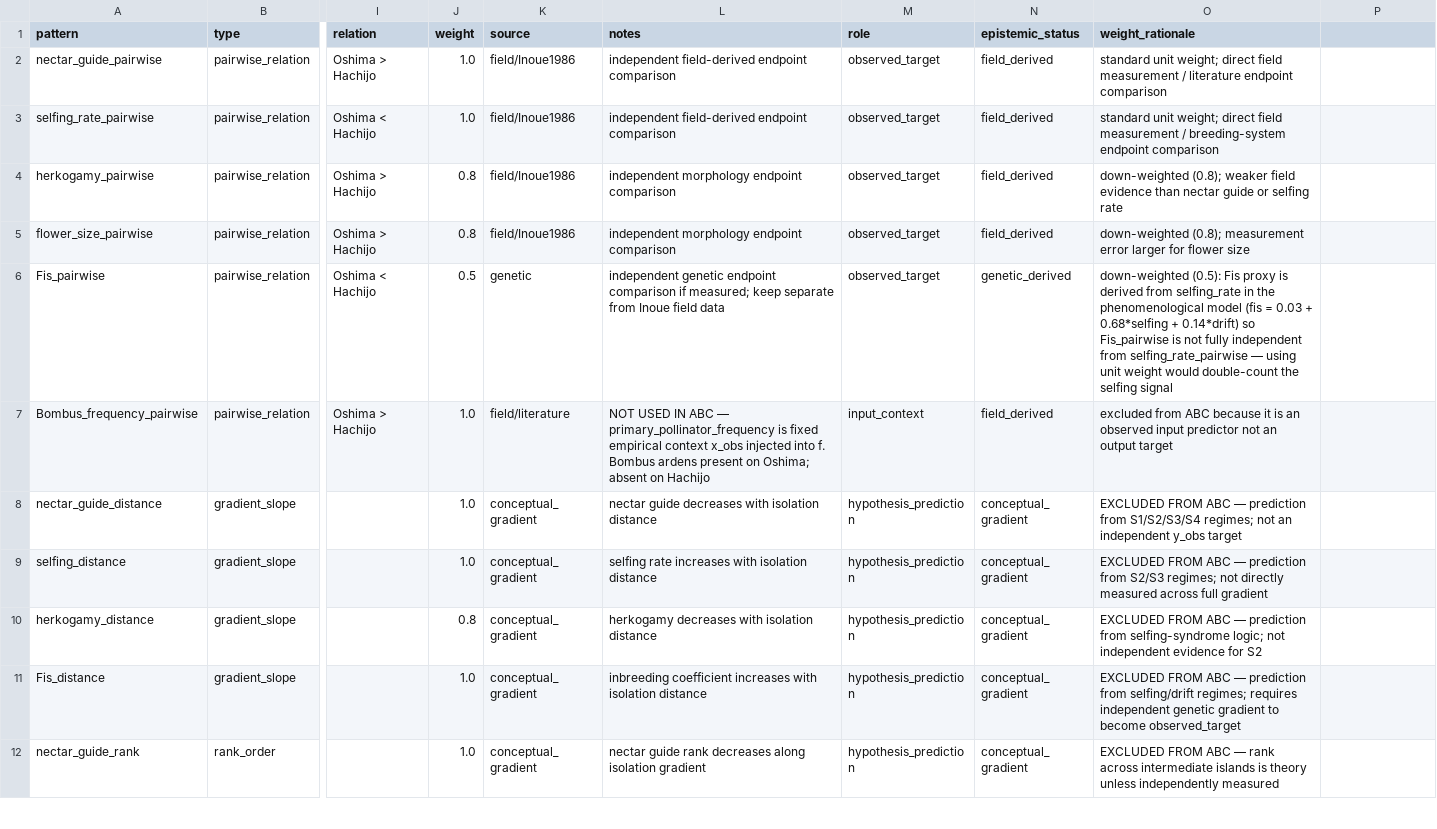
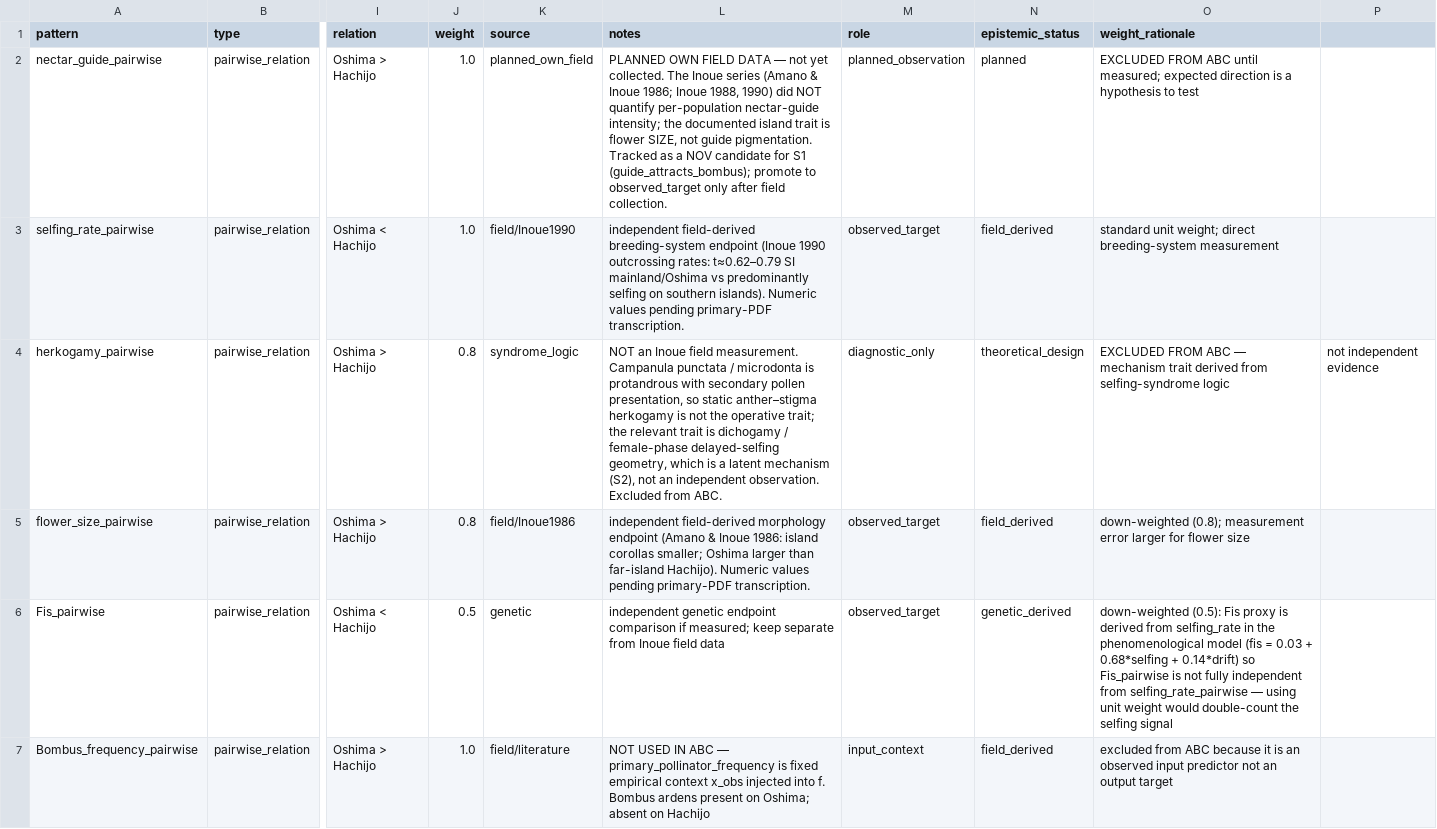
Before and after one commit to zuizui0223/microdonta, a CSV file: examples/campanula_izu/data/observed_patterns.csv, drawn as a sheet; only a part is shown, gaps mark what is left out; the shorter side is filled out with more unchanged rows; the diff names each change by its address in the sheet, - before the commit and + after, or states it on an @@ line.

```diff
--- a/examples/campanula_izu/data/observed_patterns.csv
+++ b/examples/campanula_izu/data/observed_patterns.csv
-K2 (source): field/Inoue1986
+K2 (source): planned_own_field
-L2 (notes): independent field-derived endpoint comparison
+L2 (notes): PLANNED OWN FIELD DATA — not yet collected. The Inoue series (Amano & Inoue 1986; Inoue 1988, 1990) did NOT quantify per-population nectar-guide intensity; the documented island trait is flower SIZE, not guide pigmentation. Tracked as a NOV candidate for S1 (guide_attracts_bombus); promote to observed_target only after field collection.
-M2 (role): observed_target
+M2 (role): planned_observation
-N2 (epistemic_status): field_derived
+N2 (epistemic_status): planned
-O2 (weight_rationale): standard unit weight; direct field measurement / literature endpoint comparison
+O2 (weight_rationale): EXCLUDED FROM ABC until measured; expected direction is a hypothesis to test
-K3 (source): field/Inoue1986
+K3 (source): field/Inoue1990
-L3 (notes): independent field-derived endpoint comparison
+L3 (notes): independent field-derived breeding-system endpoint (Inoue 1990 outcrossing rates: t≈0.62–0.79 SI mainland/Oshima vs predominantly selfing on southern islands). Numeric values pending primary-PDF transcription.
-O3 (weight_rationale): …weight; direct field measurement / breeding-system endpoint comparison
+O3 (weight_rationale): …weight; direct breeding-system measurement
-K4 (source): field/Inoue1986
+K4 (source): syndrome_logic
-L4 (notes): independent morphology endpoint comparison
+L4 (notes): NOT an Inoue field measurement. Campanula punctata / microdonta is protandrous with secondary pollen presentation, so static anther–stigma herkogamy is not the operative trait; the relevant trait is dichogamy / female-phase delayed-selfing geometry, which is a latent mechanism (S2), not an independent observation. Excluded from ABC.
-M4 (role): observed_target
+M4 (role): diagnostic_only
-N4 (epistemic_status): field_derived
+N4 (epistemic_status): theoretical_design
-O4 (weight_rationale): down-weighted (0.8); weaker field evidence than nectar guide or selfing rate
+O4 (weight_rationale): EXCLUDED FROM ABC — mechanism trait derived from selfing-syndrome logic
-P4: (empty)
+P4: not independent evidence
-L5 (notes): independent morphology endpoint comparison
+L5 (notes): independent field-derived morphology endpoint (Amano & Inoue 1986: island corollas smaller; Oshima larger than far-island Hachijo). Numeric values pending primary-PDF transcription.
```
Also changed, not shown: examples/campanula_izu/data/independent_observations.csv, 11 other files.
